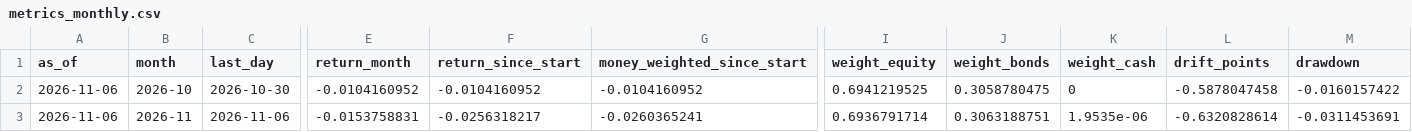
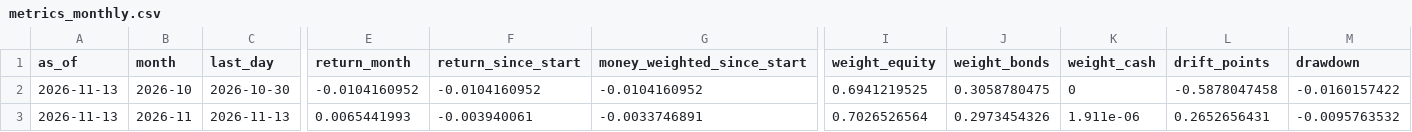
Before and after one commit to ochofer/rules-based-portfolio, a CSV file: outputs/metrics_monthly.csv, drawn as a sheet; only a part is shown, gaps mark what is left out; the diff covers the shown part only; the diff names each change by its address in the sheet, - before the commit and + after, or states it on an @@ line.

```diff
--- a/outputs/metrics_monthly.csv
+++ b/outputs/metrics_monthly.csv
-A2:A3 (as_of): 2026-11-06
+A2:A3 (as_of): 2026-11-13
-C3 (last_day): 2026-11-06
+C3 (last_day): 2026-11-13
-E3 (return_month): -0.0153758831
+E3 (return_month): 0.0065441993
-F3 (return_since_start): -0.0256318217
+F3 (return_since_start): -0.003940061
-G3 (money_weighted_since_start): -0.0260365241
+G3 (money_weighted_since_start): -0.0033746891
-I3 (weight_equity): 0.6936791714
+I3 (weight_equity): 0.7026526564
-J3 (weight_bonds): 0.3063188751
+J3 (weight_bonds): 0.2973454326
-K3 (weight_cash): 1.9535e-06
+K3 (weight_cash): 1.911e-06
-L3 (drift_points): -0.6320828614
+L3 (drift_points): 0.2652656431
-M3 (drawdown): -0.0311453691
+M3 (drawdown): -0.0095763532
```
Also changed, not shown: 5 edited cells elsewhere in this file, outputs/comparison_effects.csv, outputs/comparisons_daily.csv, 32 other files.
